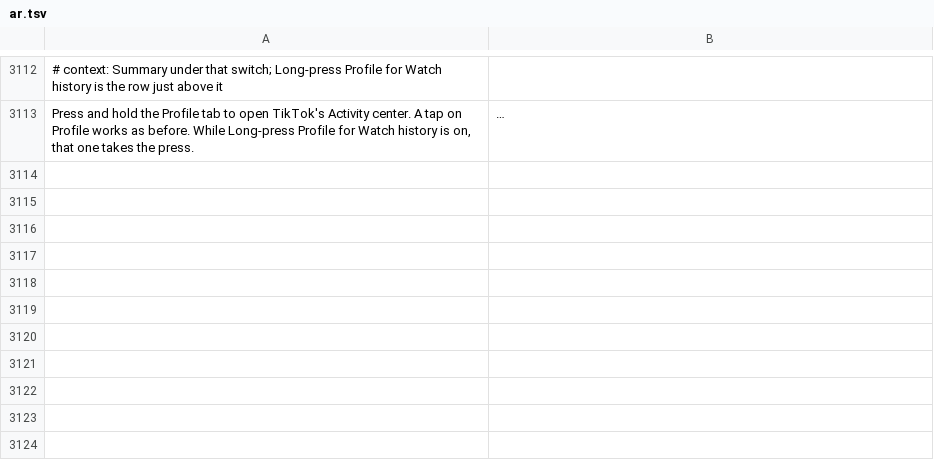
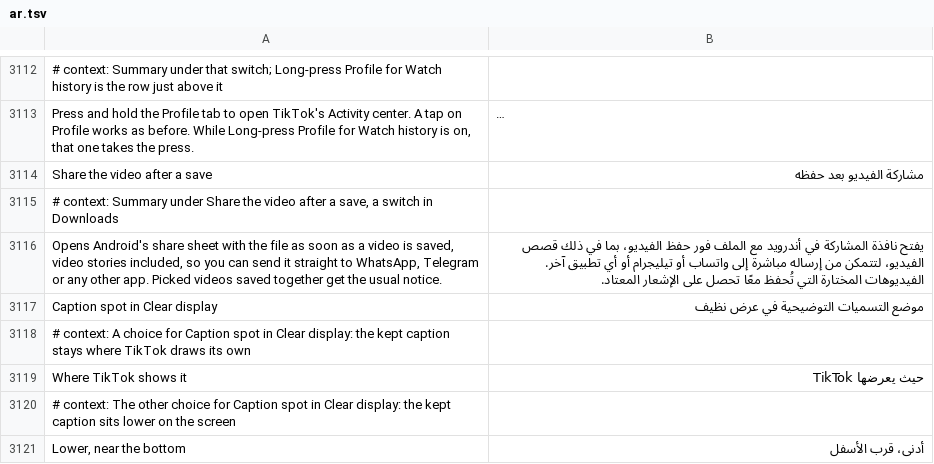
Before and after one commit to SysAdminDoc/HushFeed, a TSV file: extensions/tiktok/src/main/l10n/ar.tsv, drawn as a sheet; only a part is shown, gaps mark what is left out; long unchanged cells end in …; the diff names each change by its address in the sheet, - before the commit and + after, or states it on an @@ line.

```diff
--- a/extensions/tiktok/src/main/l10n/ar.tsv
+++ b/extensions/tiktok/src/main/l10n/ar.tsv
+row 3114: Share the video after a save | مشاركة الفيديو بعد حفظه
+row 3115: # context: Summary under Share the video after a save, a switch in Downloads
+row 3116: Opens Android's share sheet with the file as soon as a video is saved, video stories included, so you can send it straight to WhatsApp, Telegram or any other app. Picked videos saved together get the usual notice. | يفتح نافذة المشاركة في أندرويد مع الملف فور حفظ الفيديو، بما في ذلك قصص الفيديو، لتتمكن من إرساله مباشرة إلى واتساب أو تيليجرام أو أي تطبيق آخر. الفيديوهات المختارة التي تُحفظ معًا تحصل على الإشعار المعتاد.
+row 3117: Caption spot in Clear display | موضع التسميات التوضيحية في عرض نظيف
+row 3118: # context: A choice for Caption spot in Clear display: the kept caption stays where TikTok draws its own
+row 3119: Where TikTok shows it | حيث يعرضها TikTok
+row 3120: # context: The other choice for Caption spot in Clear display: the kept caption sits lower on the screen
+row 3121: Lower, near the bottom | أدنى، قرب الأسفل
```
Also changed, not shown: extensions/tiktok/src/main/l10n/az.tsv, extensions/tiktok/src/main/l10n/de.tsv, 22 other files.
